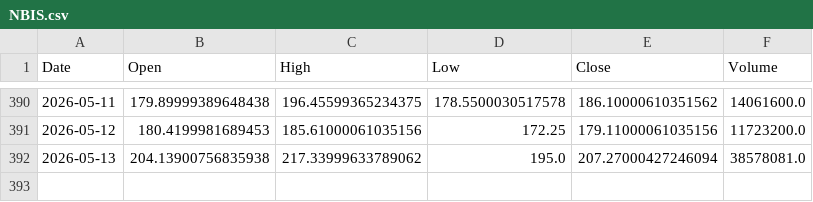
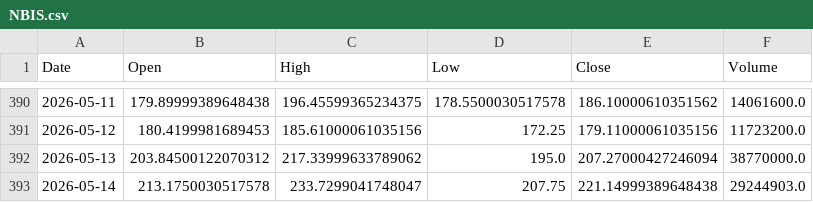
Before and after one commit to LYDIALI16/portfolio-engine, a CSV file: data/us/NBIS.csv, drawn as a sheet; only a part is shown, gaps mark what is left out.

```diff
--- a/data/us/NBIS.csv
+++ b/data/us/NBIS.csv
@@ -391,2 +391,3 @@ Date,Open,High,Low,Close,Volume
 2026-05-12,180.4199981689453,185.61000061035156,172.25,179.11000061035156,11723200.0
-2026-05-13,204.13900756835938,217.33999633789062,195.0,207.27000427246094,38578081.0
+2026-05-13,203.84500122070312,217.33999633789062,195.0,207.27000427246094,38770000.0
+2026-05-14,213.1750030517578,233.7299041748047,207.75,221.14999389648438,29244903.0
```
Also changed, not shown: data/us/AVGO.csv, data/us/GEV.csv, 5 other files.
